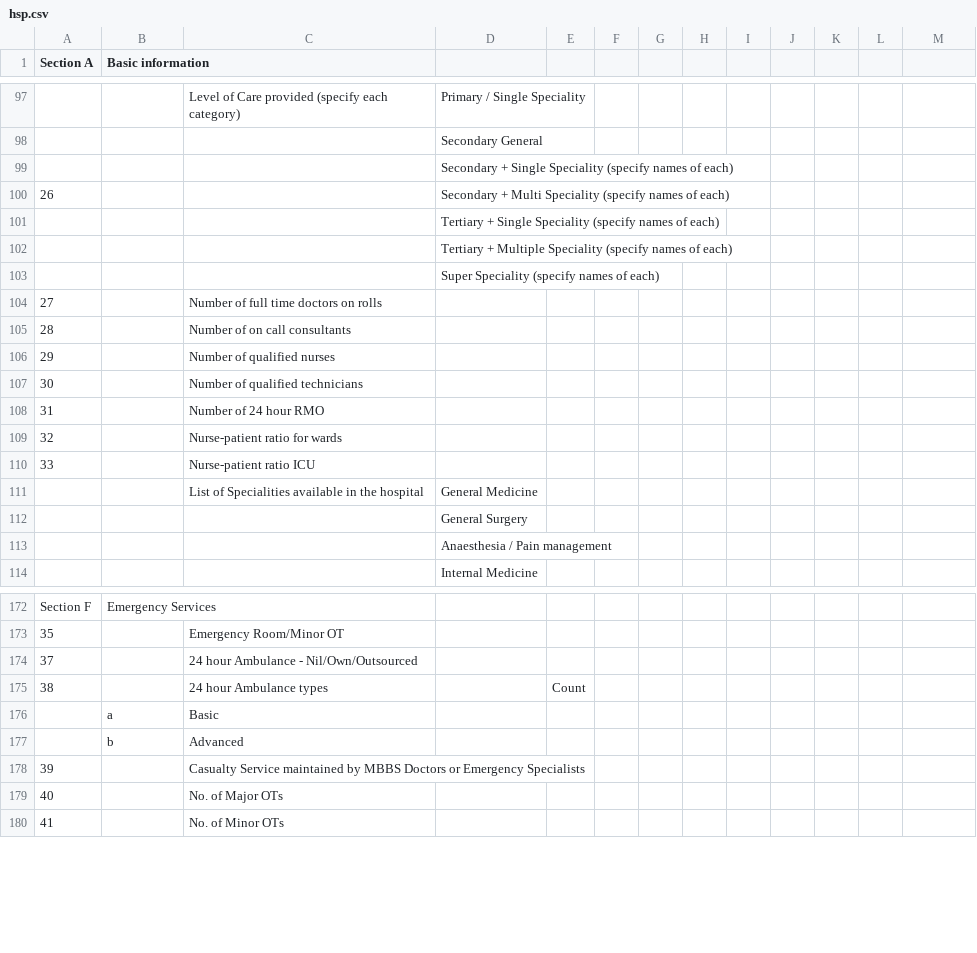
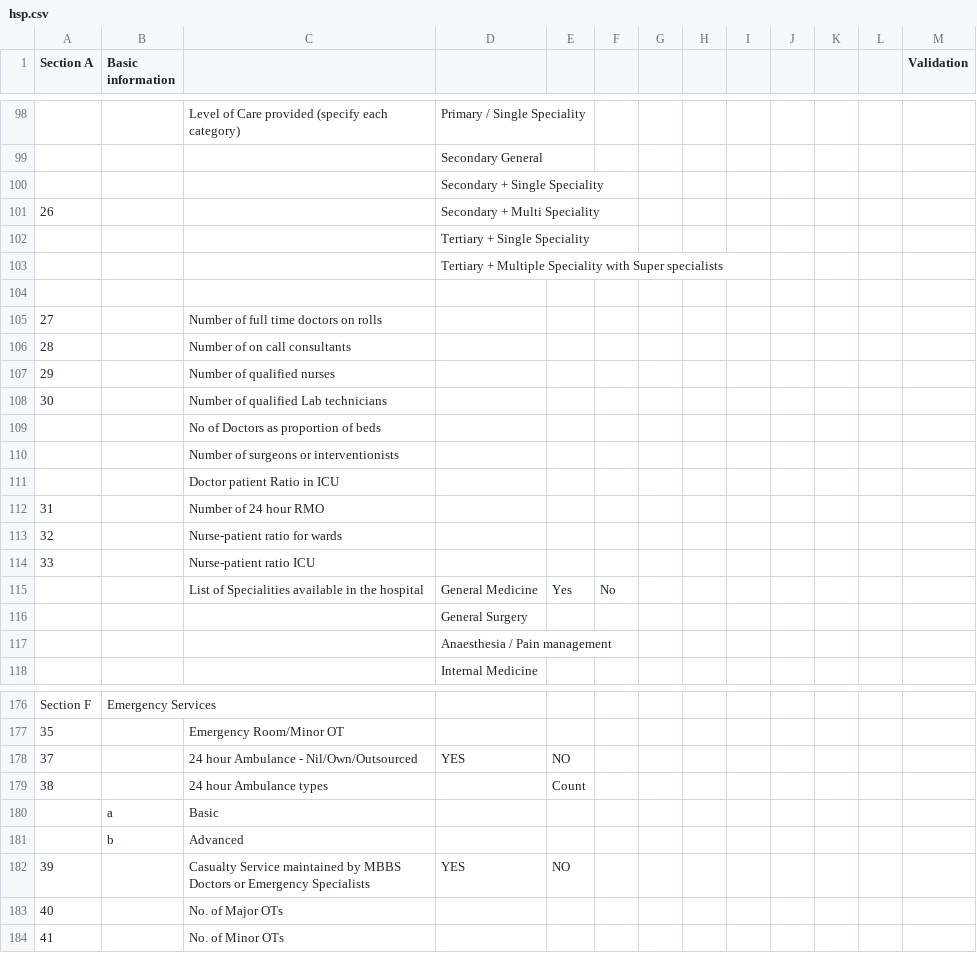
Before and after one commit to vnshtiwari/root-config, a CSV file: hsp.csv, drawn as a sheet; only a part is shown, gaps mark what is left out; removed rows and columns are numbered as before the commit, all else as after; the diff covers the shown part only; the diff names each change by its address in the sheet, - before the commit and + after, or states it on an @@ line.

```diff
--- a/hsp.csv
+++ b/hsp.csv
-M1: (empty)
+M1: Validation
@@ column A (Section A) renumbered between rows 29 and 249 @@
-D100: Secondary + Single Speciality (specify names of each)
+D100: Secondary + Single Speciality
-D101: Secondary + Multi Speciality (specify names of each)
+D101: Secondary + Multi Speciality
-D102: Tertiary + Single Speciality (specify names of each)
+D102: Tertiary + Single Speciality
-D103: …Multiple Speciality (specify names of each)
+D103: …Multiple Speciality with Super specialists
-D104: Super Speciality (specify names of each)
+D104: (empty)
-C108: Number of qualified technicians
+C108: Number of qualified Lab technicians
+row 109:  |  | No of Doctors as proportion of beds
+row 110:  |  | Number of surgeons or interventionists
+row 111:  |  | Doctor patient Ratio in ICU
-E115: (empty)
+E115: Yes
-F115: (empty)
+F115: No
-row 174: 37 |  | 24 hour Ambulance - Nil/Own/Outsourced
+row 178: 37 |  | 24 hour Ambulance - Nil/Own/Outsourced | YES | NO
-row 178: 39 |  | Casualty Service maintained by MBBS Doctors or Emergency Specialists
+row 182: 39 |  | Casualty Service maintained by MBBS Doctors or Emergency Specialists | YES | NO
```
Also changed, not shown: 21 added rows, 12 removed rows, 3 moved rows and 46 edited cells elsewhere in this file.
